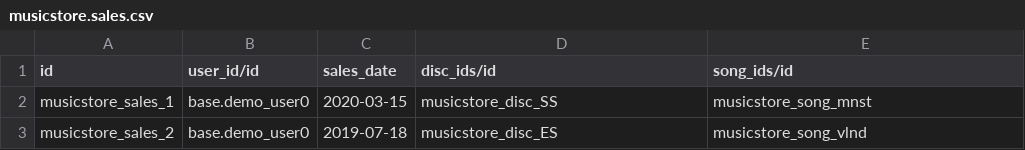
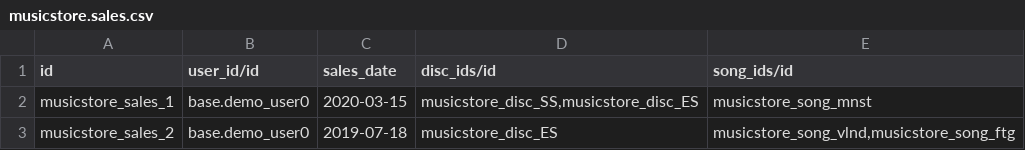
Before and after one commit to IvanCausera/MusicStore__OdooApp, a CSV file: data/musicstore.sales.csv, drawn as a sheet.

Commit message:
Entrega Artists cod | song/disc inherit product

```diff
--- a/data/musicstore.sales.csv
+++ b/data/musicstore.sales.csv
@@ -1,3 +1,3 @@
 "id","user_id/id","sales_date","disc_ids/id","song_ids/id"
-musicstore_sales_1,"base.demo_user0","2020-03-15","musicstore_disc_SS","musicstore_song_mnst"
-musicstore_sales_2,"base.demo_user0","2019-07-18","musicstore_disc_ES","musicstore_song_vlnd"
+musicstore_sales_1,"base.demo_user0","2020-03-15","musicstore_disc_SS,musicstore_disc_ES","musicstore_song_mnst"
+musicstore_sales_2,"base.demo_user0","2019-07-18","musicstore_disc_ES","musicstore_song_vlnd,musicstore_song_ftg"
```
Also changed, not shown: 11 other files.
